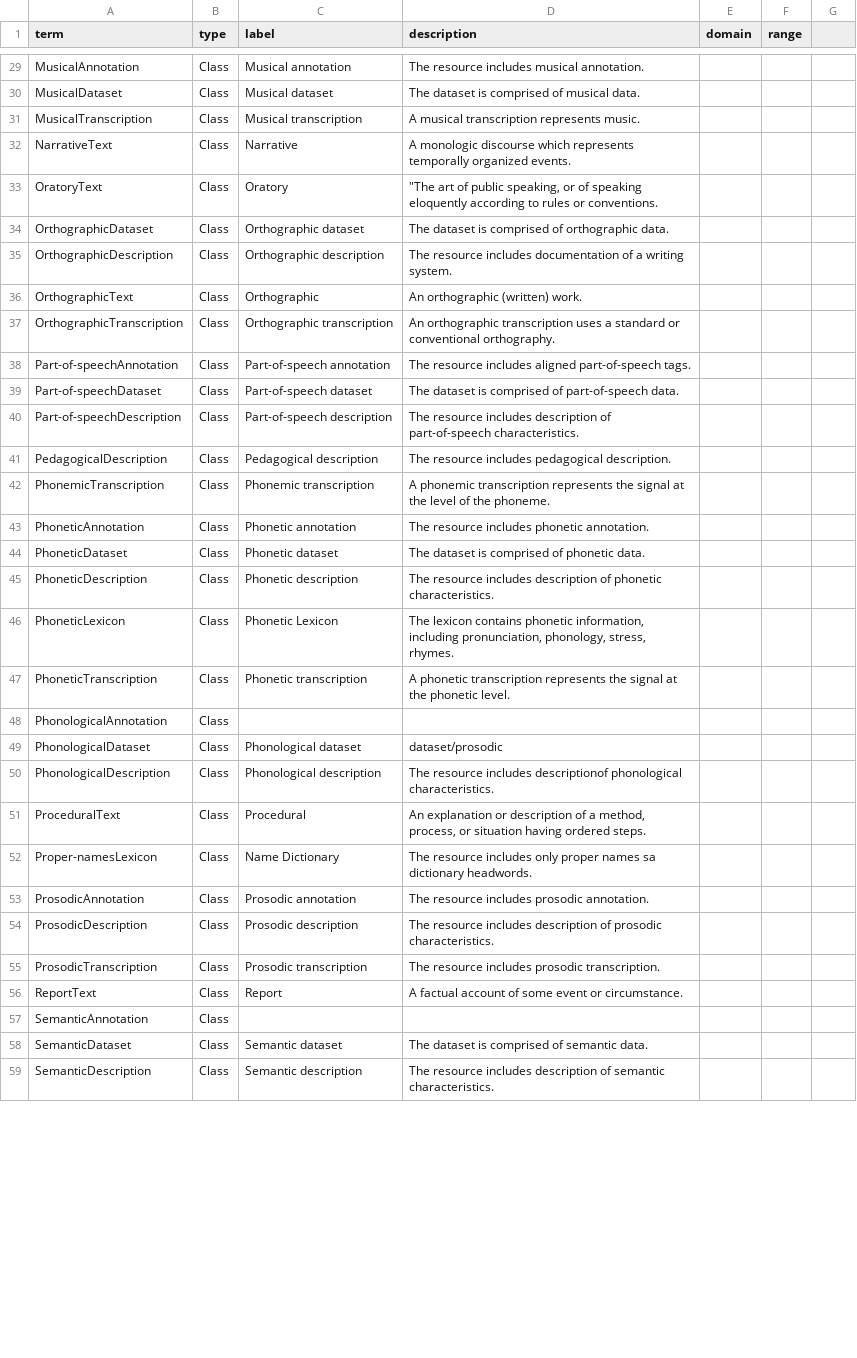
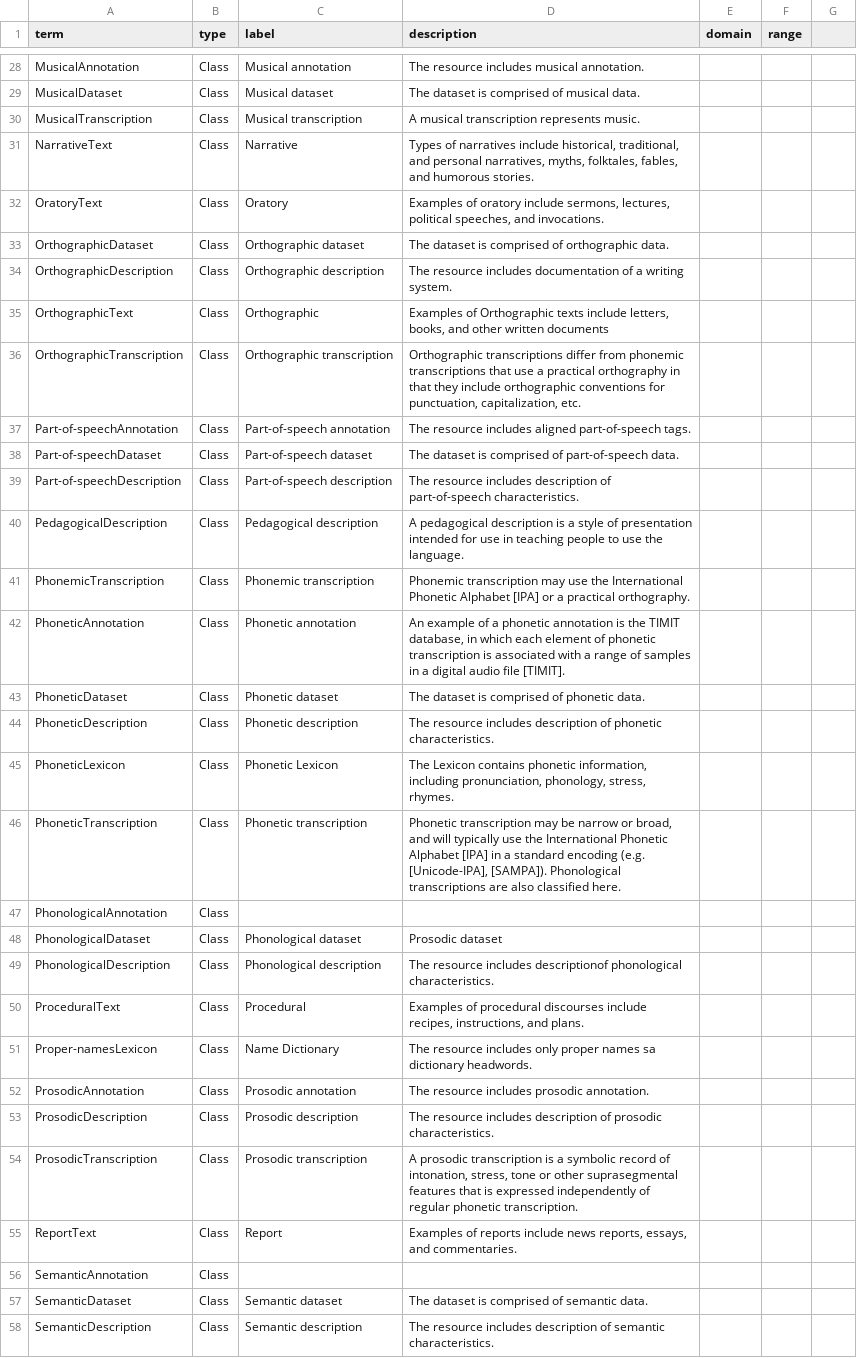
Before and after one commit to ResearchObject/ro-terms, a CSV file: text-commons/vocabulary.csv, drawn as a sheet; only a part is shown, gaps mark what is left out; the diff covers the shown part only.

```diff
--- a/text-commons/vocabulary.csv
+++ b/text-commons/vocabulary.csv
@@ -32,2 +31,2 @@ MusicalTranscription,Class,"Musical transcription","A musical transcription repr
-NarrativeText,Class,"Narrative","A monologic discourse which represents temporally organized events.",,
-OratoryText,Class,"Oratory","""The art of public speaking, or of speaking eloquently according to rules or conventions.",,
+" NarrativeText ",Class," Narrative "," Types of narratives include historical, traditional, and personal narratives, myths, folktales, fables, and humorous stories. ","",""
+" OratoryText ",Class," Oratory "," Examples of oratory include sermons, lectures, political speeches, and invocations. ","",""
@@ -36,2 +35,2 @@ OrthographicDescription,Class,"Orthographic description","The resource includes
-OrthographicText,Class,"Orthographic","An orthographic (written) work.",,
-OrthographicTranscription,Class,"Orthographic transcription","An orthographic transcription uses a standard or conventional orthography.",,
+" OrthographicText ",Class," Orthographic "," Examples of Orthographic texts include letters, books, and other written documents ","",""
+" OrthographicTranscription ",Class," Orthographic transcription "," Orthographic transcriptions differ from phonemic transcriptions that use a practical orthography in that they include orthographic conventions for punctuation, capitalization, etc. ","",""
@@ -41,3 +40,3 @@ Part-of-speechDescription,Class,"Part-of-speech description","The resource inclu
-PedagogicalDescription,Class,"Pedagogical description","The resource includes pedagogical description.",,
-PhonemicTranscription,Class,"Phonemic transcription","A phonemic transcription represents the signal at the level of the phoneme.",,
-PhoneticAnnotation,Class,"Phonetic annotation","The resource includes phonetic annotation.",,
+" PedagogicalDescription ",Class," Pedagogical description "," A pedagogical description is a style of presentation intended for use in teaching people to use the language. ","",""
+" PhonemicTranscription ",Class," Phonemic transcription "," Phonemic transcription may use the International Phonetic Alphabet [IPA] or a practical orthography. ","",""
+" PhoneticAnnotation ",Class," Phonetic annotation "," An example of a phonetic annotation is the TIMIT database, in which each element of phonetic transcription is associated with a range of samples in a digital audio file [TIMIT]. ","",""
@@ -46,2 +45,2 @@ PhoneticDescription,Class,"Phonetic description","The resource includes descript
-PhoneticLexicon,Class,"Phonetic Lexicon","The lexicon contains phonetic information, including pronunciation, phonology, stress, rhymes.",,
-PhoneticTranscription,Class,"Phonetic transcription","A phonetic transcription represents the signal at the phonetic level.",,
+" PhoneticLexicon ",Class," Phonetic Lexicon "," The Lexicon contains phonetic information, including pronunciation, phonology, stress, rhymes. ","",""
+" PhoneticTranscription ",Class," Phonetic transcription "," Phonetic transcription may be narrow or broad, and will typically use the International Phonetic Alphabet [IPA] in a standard encoding (e.g. [Unicode-IPA], [SAMPA]). Phonological transcriptions are also classified here. ","",""
@@ -49 +48 @@ PhonologicalAnnotation,Class,"","",,
-PhonologicalDataset,Class,"Phonological dataset","dataset/prosodic",,
+" PhonologicalDataset ",Class," Phonological dataset "," Prosodic dataset ","",""
@@ -51 +50 @@ PhonologicalDescription,Class,"Phonological description","The resource includes
-ProceduralText,Class,"Procedural","An explanation or description of a method, process, or situation having ordered steps.",,
+" ProceduralText ",Class," Procedural "," Examples of procedural discourses include recipes, instructions, and plans. ","",""
@@ -55,2 +54,2 @@ ProsodicDescription,Class,"Prosodic description","The resource includes descript
-ProsodicTranscription,Class,"Prosodic transcription","The resource includes prosodic transcription.",,
-ReportText,Class,"Report","A factual account of some event or circumstance.",,
+" ProsodicTranscription ",Class," Prosodic transcription "," A prosodic transcription is a symbolic record of intonation, stress, tone or other suprasegmental features that is expressed independently of regular phonetic transcription. ","",""
+" ReportText ",Class," Report "," Examples of reports include news reports, essays, and commentaries. ","",""
```
Also changed, not shown: 1 added row, 3 removed rows and 119 edited cells elsewhere in this file.
